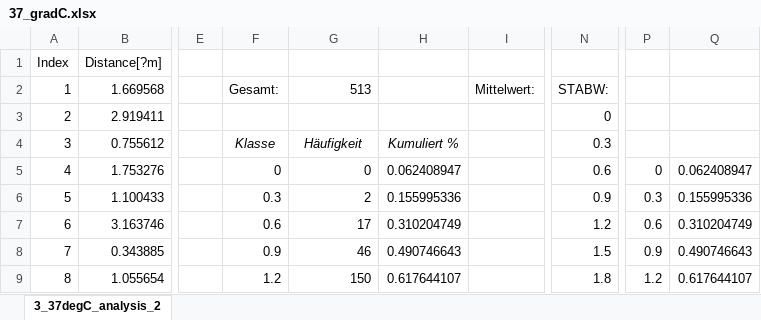
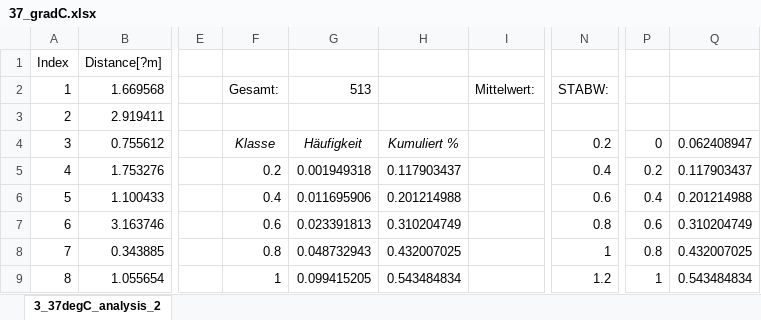
Before and after one commit to Zilgan/FP_MMC, an Excel workbook: 37_gradC.xlsx, sheet 3_37degC_analysis_2, drawn as a sheet; only a part is shown, gaps mark what is left out; values as stored, in another font and other column widths than the file's, no borders; charts and pictures not drawn; the diff covers the shown part only; the diff names each change by its address in the sheet, - before the commit and + after, or states it on an @@ line.

```diff
--- a/37_gradC.xlsx (sheet 3_37degC_analysis_2)
+++ b/37_gradC.xlsx (sheet 3_37degC_analysis_2)
-N3: 0
+N3: (empty)
-N4: 0.3
+N4: 0.2
-P4: (empty)
+P4: 0
-Q4: (empty)
+Q4: 0.062408947
-F5: 0
+F5: 0.2
-G5: 0
+G5: 0.001949318
-H5: 0.062408947
+H5: 0.117903437
-N5: 0.6
+N5: 0.4
-P5: 0
+P5: 0.2
-Q5: 0.062408947
+Q5: 0.117903437
-F6: 0.3
+F6: 0.4
-G6: 2
+G6: 0.011695906
-H6: 0.155995336
+H6: 0.201214988
-N6: 0.9
+N6: 0.6
-P6: 0.3
+P6: 0.4
-Q6: 0.155995336
+Q6: 0.201214988
-G7: 17
+G7: 0.023391813
-N7: 1.2
+N7: 0.8
-F8: 0.9
+F8: 0.8
-G8: 46
+G8: 0.048732943
-H8: 0.490746643
+H8: 0.432007025
-N8: 1.5
+N8: 1
-P8: 0.9
+P8: 0.8
-Q8: 0.490746643
+Q8: 0.432007025
-F9: 1.2
+F9: 1
-G9: 150
+G9: 0.099415205
-H9: 0.617644107
+H9: 0.543484834
-N9: 1.8
+N9: 1.2
-P9: 1.2
+P9: 1
-Q9: 0.617644107
+Q9: 0.543484834
```
Also changed, not shown: 122 edited cells elsewhere in this sheet, formulas that keep their value, charts or pictures, 25_gradC.xlsx, 20 other files.
